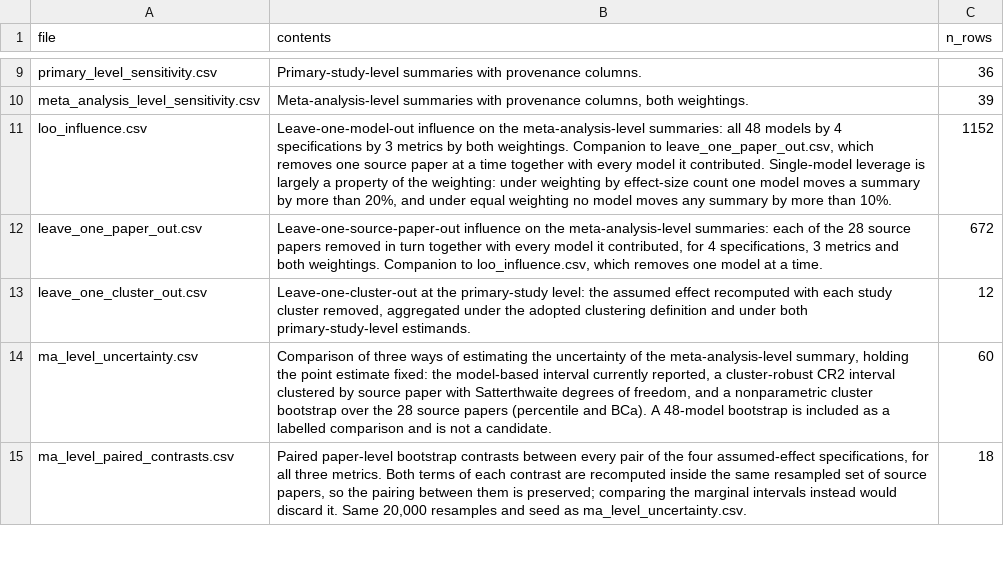
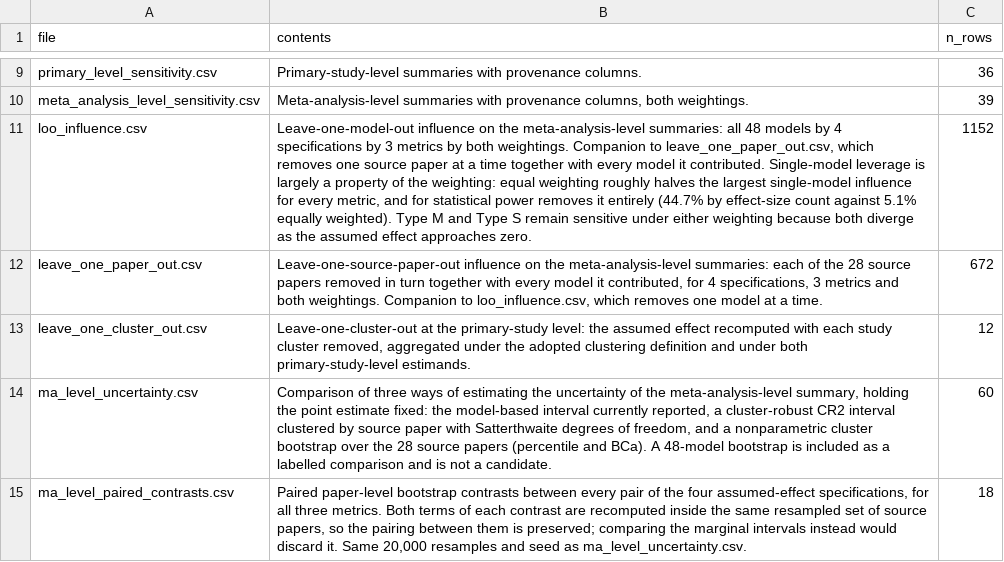
Before and after one commit to Ayumi-495/statistical_power_AnimCogn, a CSV file: revision/results/supplementary/metadata_files.csv, drawn as a sheet; only a part is shown, gaps mark what is left out; the diff names each change by its address in the sheet, - before the commit and + after, or states it on an @@ line.

```diff
--- a/revision/results/supplementary/metadata_files.csv
+++ b/revision/results/supplementary/metadata_files.csv
-B11 (contents): …the weighting: under weighting by effect-size count one model moves a summary by more than 20%, and under equal weighting no model moves any summary by more than 10%.
+B11 (contents): …the weighting: equal weighting roughly halves the largest single-model influence for every metric, and for statistical power removes it entirely (44.7% by effect-size count against 5.1% equally weighted). Type M and Type S remain sensitive under either weighting because both diverge as the assumed effect approaches zero.
```
Also changed, not shown: 1 other file.
